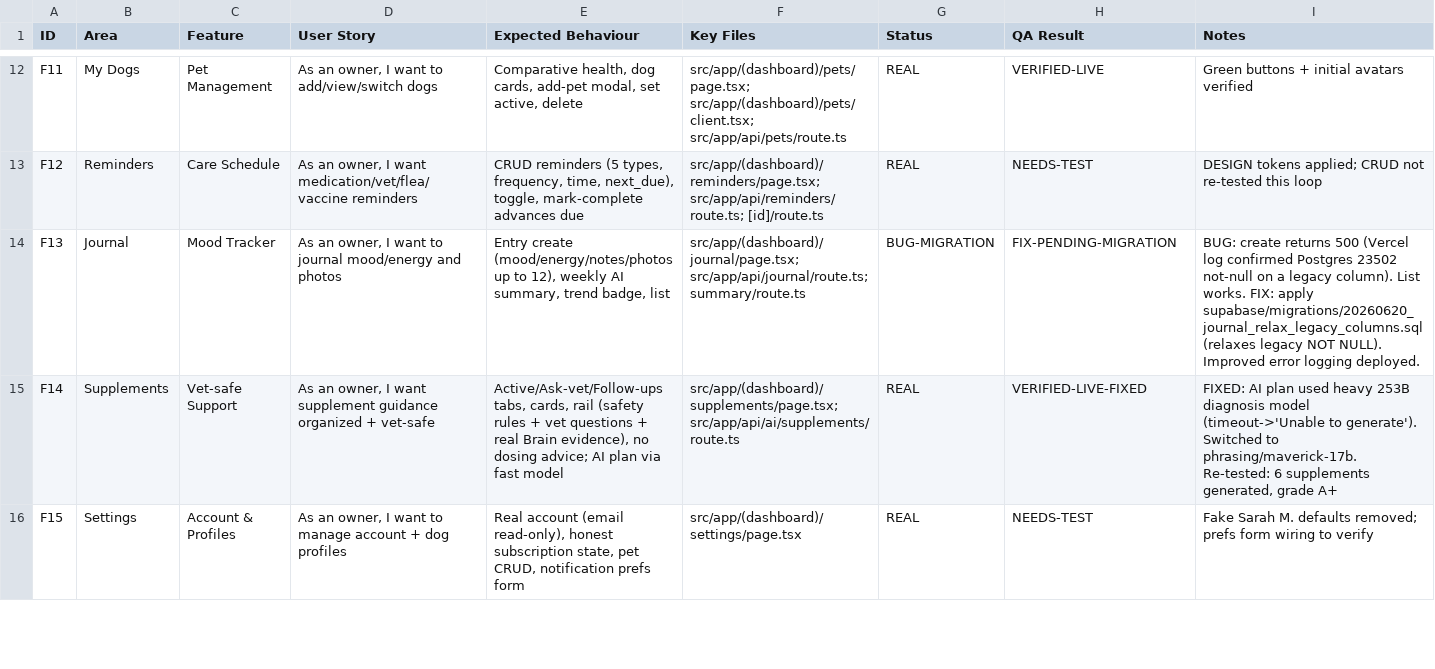
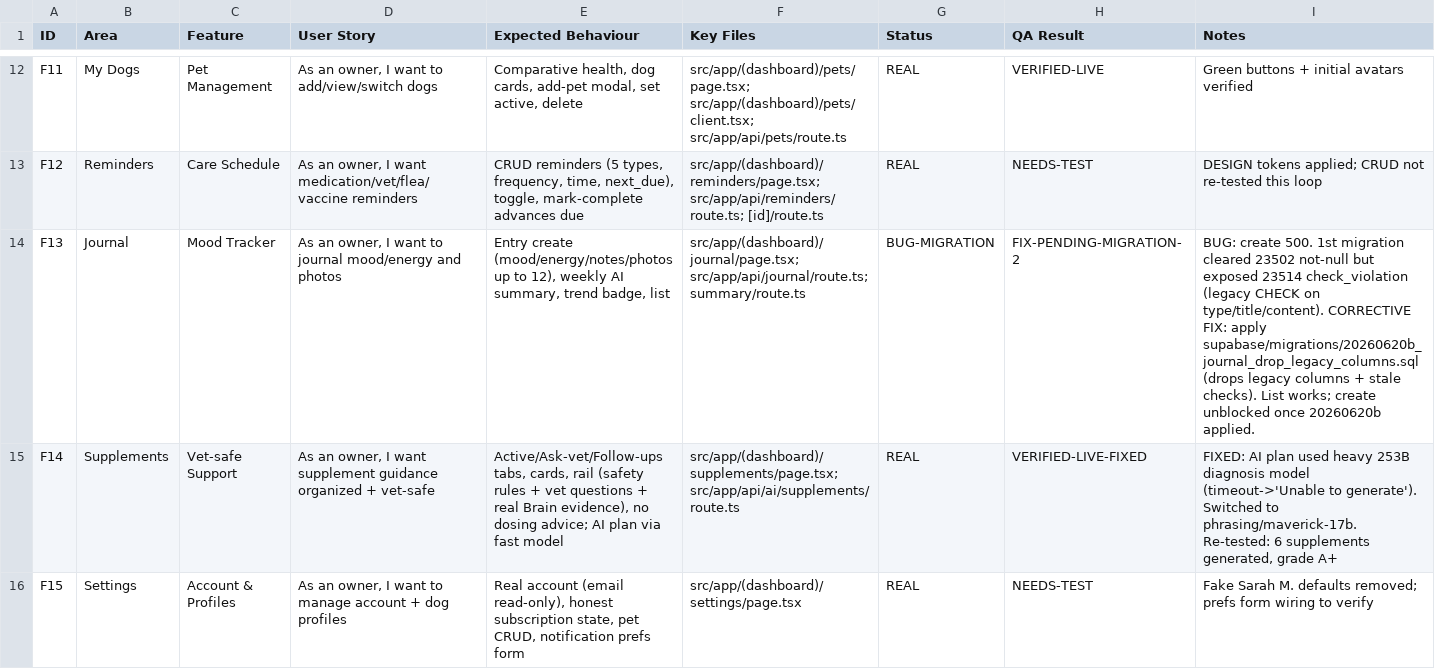
Before and after one commit to kandamukeshkumar4-cmyk/pawvital-ai, a CSV file: docs/qa/feature-tracker.csv, drawn as a sheet; only a part is shown, gaps mark what is left out.

```diff
--- a/docs/qa/feature-tracker.csv
+++ b/docs/qa/feature-tracker.csv
@@ -13,3 +13,3 @@ F11,My Dogs,Pet Management,"As an owner, I want to add/view/switch dogs","Compar
 F12,Reminders,Care Schedule,"As an owner, I want medication/vet/flea/vaccine reminders","CRUD reminders (5 types, frequency, time, next_due), toggle, mark-complete advances due","src/app/(dashboard)/reminders/page.tsx; src/app/api/reminders/route.ts; [id]/route.ts",REAL,NEEDS-TEST,DESIGN tokens applied; CRUD not re-tested this loop
-F13,Journal,Mood Tracker,"As an owner, I want to journal mood/energy and photos","Entry create (mood/energy/notes/photos up to 12), weekly AI summary, trend badge, list","src/app/(dashboard)/journal/page.tsx; src/app/api/journal/route.ts; summary/route.ts",BUG-MIGRATION,FIX-PENDING-MIGRATION,"BUG: create returns 500 (Vercel log confirmed Postgres 23502 not-null on a legacy column). List works. FIX: apply supabase/migrations/20260620_journal_relax_legacy_columns.sql (relaxes legacy NOT NULL). Improved error logging deployed."
+F13,Journal,Mood Tracker,"As an owner, I want to journal mood/energy and photos","Entry create (mood/energy/notes/photos up to 12), weekly AI summary, trend badge, list","src/app/(dashboard)/journal/page.tsx; src/app/api/journal/route.ts; summary/route.ts",BUG-MIGRATION,FIX-PENDING-MIGRATION-2,"BUG: create 500. 1st migration cleared 23502 not-null but exposed 23514 check_violation (legacy CHECK on type/title/content). CORRECTIVE FIX: apply supabase/migrations/20260620b_journal_drop_legacy_columns.sql (drops legacy columns + stale checks). List works; create unblocked once 20260620b applied."
 F14,Supplements,Vet-safe Support,"As an owner, I want supplement guidance organized + vet-safe","Active/Ask-vet/Follow-ups tabs, cards, rail (safety rules + vet questions + real Brain evidence), no dosing advice; AI plan via fast model","src/app/(dashboard)/supplements/page.tsx; src/app/api/ai/supplements/route.ts",REAL,VERIFIED-LIVE-FIXED,"FIXED: AI plan used heavy 253B diagnosis model (timeout->'Unable to generate'). Switched to phrasing/maverick-17b. Re-tested: 6 supplements generated, grade A+"
```
